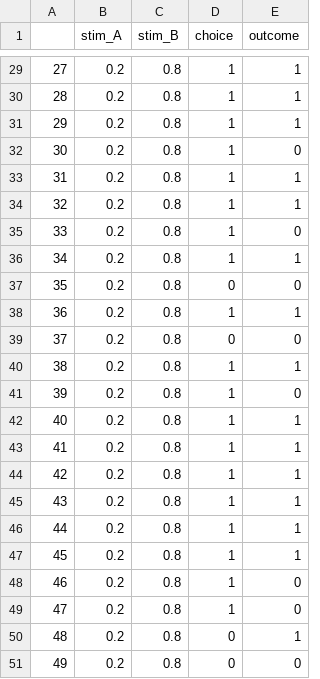
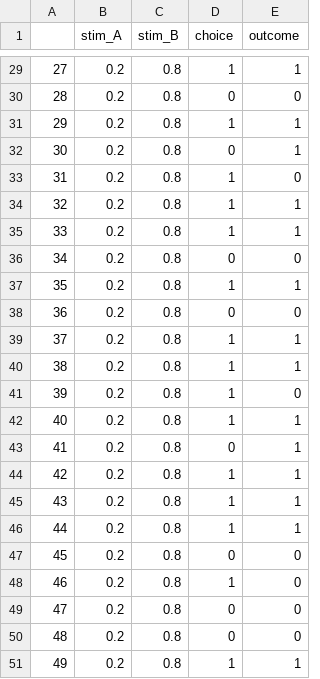
Before and after one commit to shawnrhoads/gu-psyc-347, a CSV file: docs/static/data/sub-04_RLdata.csv, drawn as a sheet; only a part is shown, gaps mark what is left out; the diff covers the shown part only.

```diff
--- a/docs/static/data/sub-04_RLdata.csv
+++ b/docs/static/data/sub-04_RLdata.csv
@@ -29,12 +29,12 @@
 27,0.2,0.8,1,1
-28,0.2,0.8,1,1
+28,0.2,0.8,0,0
 29,0.2,0.8,1,1
-30,0.2,0.8,1,0
-31,0.2,0.8,1,1
+30,0.2,0.8,0,1
+31,0.2,0.8,1,0
 32,0.2,0.8,1,1
-33,0.2,0.8,1,0
-34,0.2,0.8,1,1
-35,0.2,0.8,0,0
-36,0.2,0.8,1,1
-37,0.2,0.8,0,0
+33,0.2,0.8,1,1
+34,0.2,0.8,0,0
+35,0.2,0.8,1,1
+36,0.2,0.8,0,0
+37,0.2,0.8,1,1
 38,0.2,0.8,1,1
@@ -42,3 +42,3 @@
 40,0.2,0.8,1,1
-41,0.2,0.8,1,1
+41,0.2,0.8,0,1
 42,0.2,0.8,1,1
@@ -46,6 +46,6 @@
 44,0.2,0.8,1,1
-45,0.2,0.8,1,1
+45,0.2,0.8,0,0
 46,0.2,0.8,1,0
-47,0.2,0.8,1,0
-48,0.2,0.8,0,1
-49,0.2,0.8,0,0
+47,0.2,0.8,0,0
+48,0.2,0.8,0,0
+49,0.2,0.8,1,1
```
Also changed, not shown: 28 edited cells elsewhere in this file, docs/static/data/sub-00_RLdata.csv, docs/static/data/sub-01_RLdata.csv, 15 other files.
